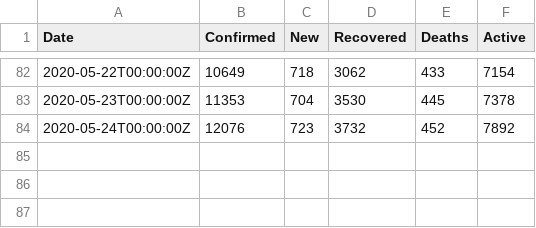
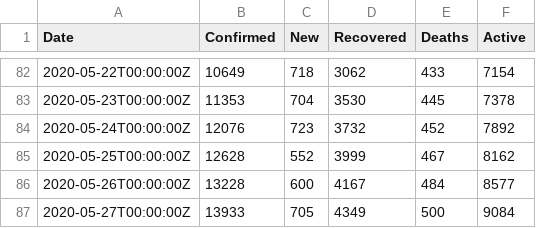
Before and after one commit to Korhyu/IIA---Skynet, a CSV file: TP/ar_COVID.csv, drawn as a sheet; only a part is shown, gaps mark what is left out.

```diff
--- a/TP/ar_COVID.csv
+++ b/TP/ar_COVID.csv
@@ -84 +84,4 @@ Date,Confirmed,New,Recovered,Deaths,Active
 2020-05-24T00:00:00Z,12076,723,3732,452,7892
+2020-05-25T00:00:00Z,12628,552,3999,467,8162
+2020-05-26T00:00:00Z,13228,600,4167,484,8577
+2020-05-27T00:00:00Z,13933,705,4349,500,9084
```
Also changed, not shown: TP/de_COVID.csv, TP/us_COVID.csv, 23 other files.
